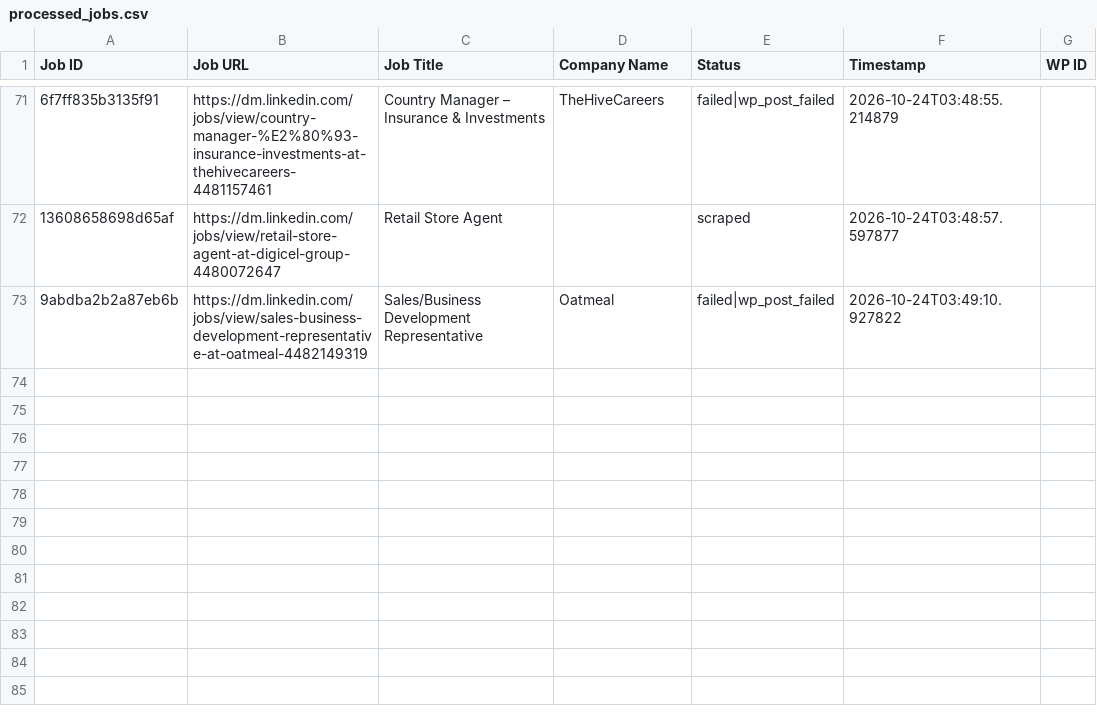
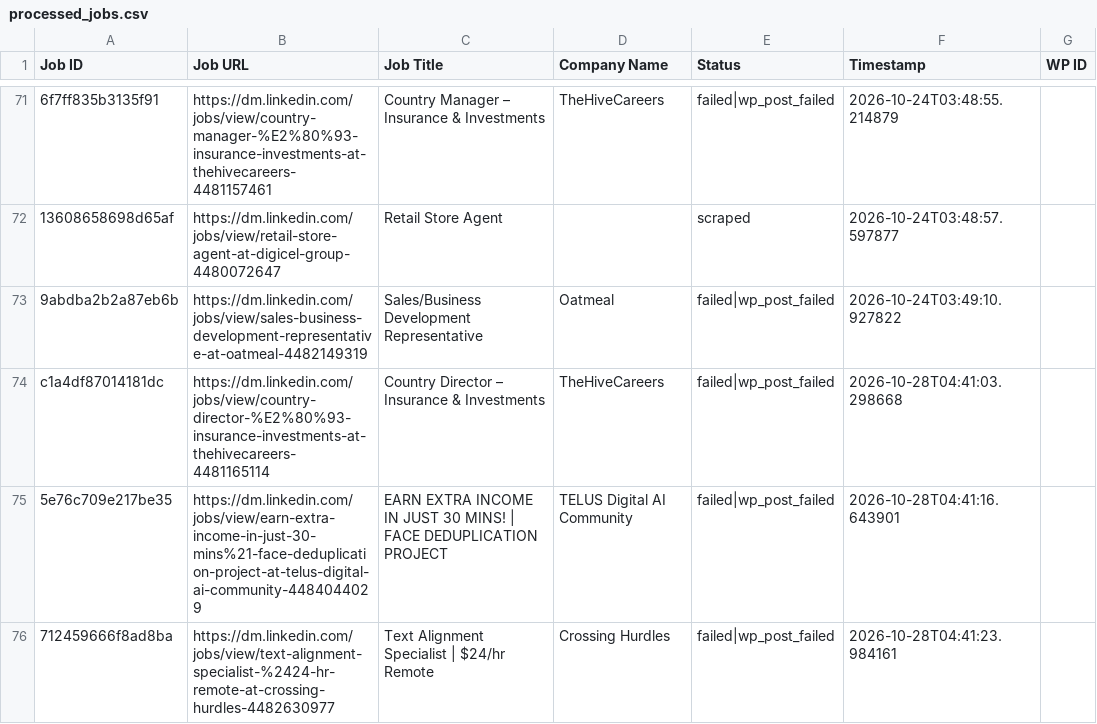
Before and after one commit to vindoky/dm, a CSV file: processed_jobs.csv, drawn as a sheet; only a part is shown, gaps mark what is left out; the diff names each change by its address in the sheet, - before the commit and + after, or states it on an @@ line.

```diff
--- a/processed_jobs.csv
+++ b/processed_jobs.csv
+row 74: c1a4df87014181dc | https://dm.linkedin.com/jobs/view/country-director-%E2%80%93-insurance-investments-at-thehivecareers-4481165114 | Country Director – Insurance & Investments | TheHiveCareers | failed|wp_post_failed | 2026-10-28T04:41:03.298668
+row 75: 5e76c709e217be35 | https://dm.linkedin.com/jobs/view/earn-extra-income-in-just-30-mins%21-face-deduplication-project-at-telus-digital-ai-community-4484044029 | EARN EXTRA INCOME IN JUST 30 MINS! | FACE DEDUPLICATION PROJECT | TELUS Digital AI Community | failed|wp_post_failed | 2026-10-28T04:41:16.643901
+row 76: 712459666f8ad8ba | https://dm.linkedin.com/jobs/view/text-alignment-specialist-%2424-hr-remote-at-crossing-hurdles-4482630977 | Text Alignment Specialist | $24/hr Remote | Crossing Hurdles | failed|wp_post_failed | 2026-10-28T04:41:23.984161
```
